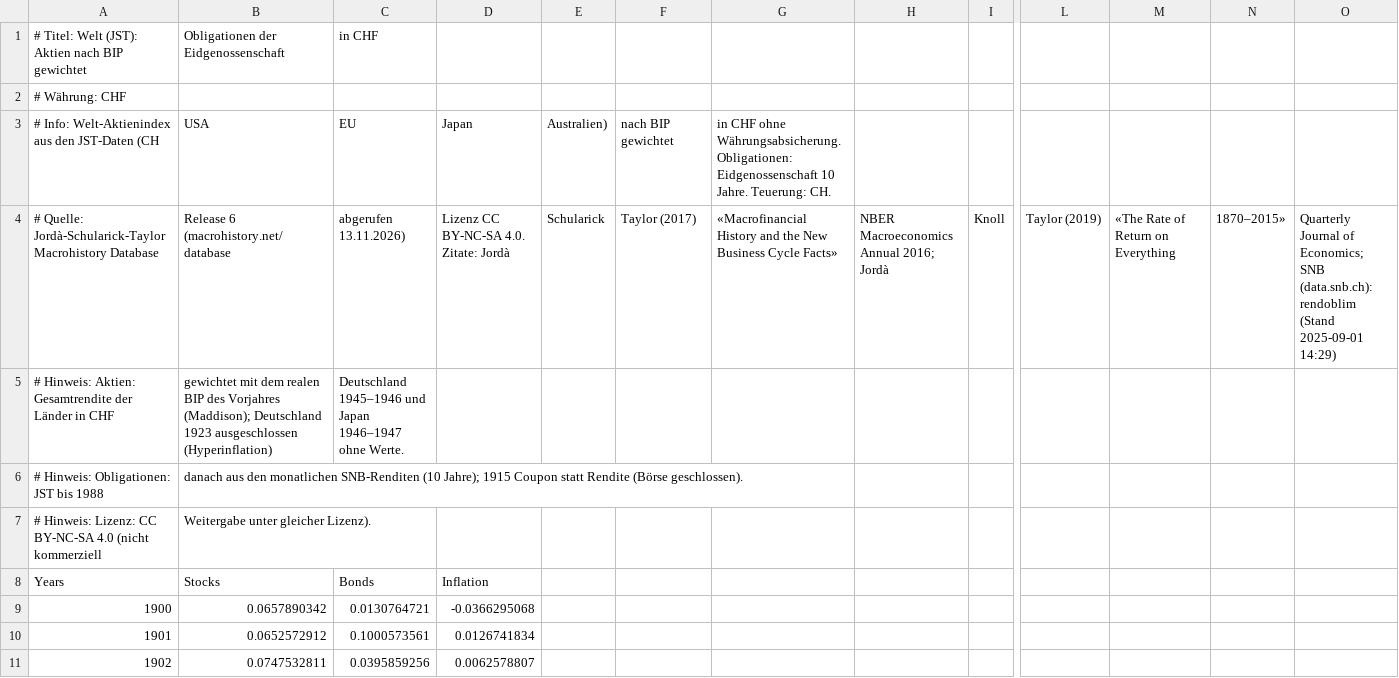
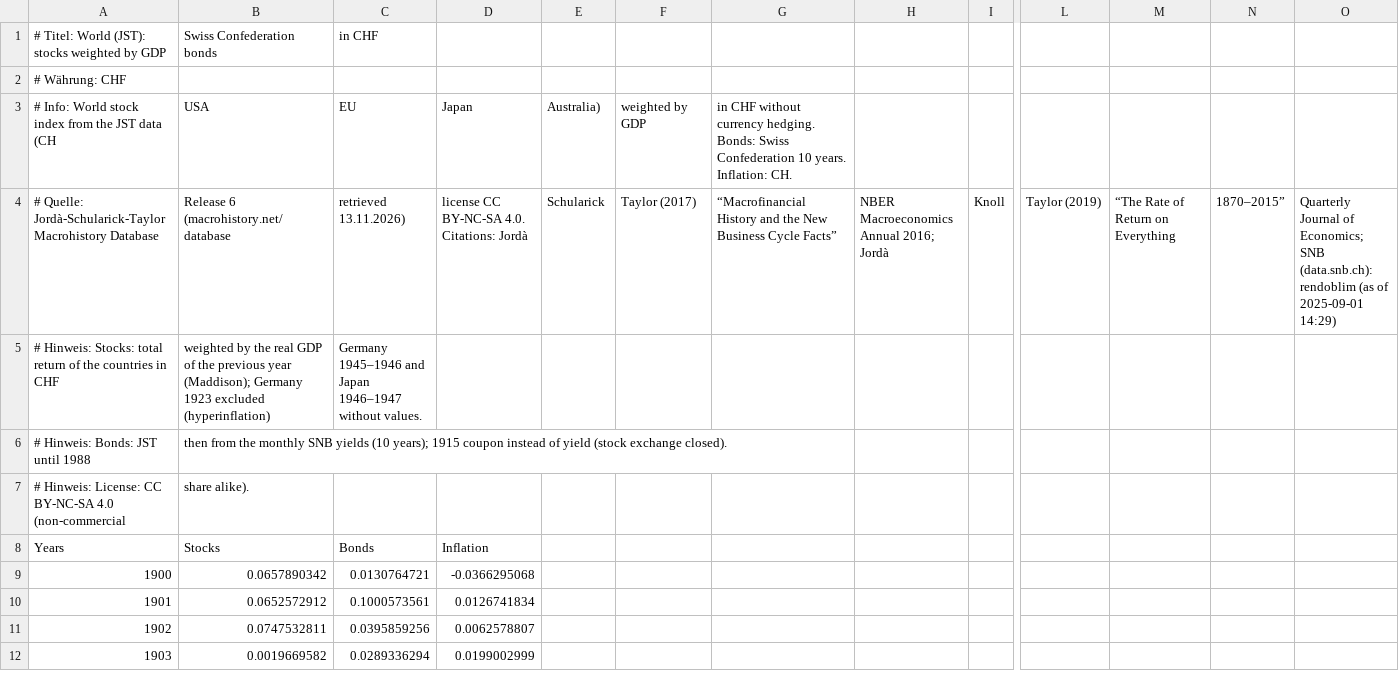
Before and after one commit to ingen63/VivaPlan, a CSV file: crates/engine/data/Welt (JST).csv, drawn as a sheet; only a part is shown, gaps mark what is left out; the shorter side is filled out with more unchanged rows; removed rows and columns are numbered as before the commit, all else as after; rows hold the shown columns only; the diff names each change by its address in the sheet, - before the commit and + after, or states it on an @@ line.

```diff
--- a/crates/engine/data/Welt (JST).csv
+++ b/crates/engine/data/Welt (JST).csv
-A1: # Titel: Welt (JST): Aktien nach BIP gewichtet
+A1: # Titel: World (JST): stocks weighted by GDP
-B1 (USA): Obligationen der Eidgenossenschaft
+B1 (USA): Swiss Confederation bonds
-A3: # Info: Welt-Aktienindex aus den JST-Daten (CH
+A3: # Info: World stock index from the JST data (CH
-E3: Australien)
+E3: Australia)
-F3: nach BIP gewichtet
+F3: weighted by GDP
-G3: in CHF ohne Währungsabsicherung. Obligationen: Eidgenossenschaft 10 Jahre. Teuerung: CH.
+G3: in CHF without currency hedging. Bonds: Swiss Confederation 10 years. Inflation: CH.
-C4 (EU): abgerufen 13.11.2026)
+C4 (EU): retrieved 13.11.2026)
-D4 (Japan): Lizenz CC BY-NC-SA 4.0. Zitate: Jordà
+D4 (Japan): license CC BY-NC-SA 4.0. Citations: Jordà
-G4: «Macrofinancial History and the New Business Cycle Facts»
+G4: “Macrofinancial History and the New Business Cycle Facts”
-M4: «The Rate of Return on Everything
+M4: “The Rate of Return on Everything
-N4: 1870–2015»
+N4: 1870–2015”
-O4: …(data.snb.ch): rendoblim (Stand 2025-09-01 14:29)
+O4: …(data.snb.ch): rendoblim (as of 2025-09-01 14:29)
-row 5: # Hinweis: Aktien: Gesamtrendite der Länder in CHF | gewichtet mit dem realen BIP des Vorjahres (Maddison); Deutschland 1923 ausgeschlossen (Hyperinflation) | Deutschland 1945–1946 und Japan 1946–1947 ohne Werte.
-row 6: # Hinweis: Obligationen: JST bis 1988 | danach aus den monatlichen SNB-Renditen (10 Jahre); 1915 Coupon statt Rendite (Börse geschlossen).
-row 7: # Hinweis: Lizenz: CC BY-NC-SA 4.0 (nicht kommerziell | Weitergabe unter gleicher Lizenz).
+row 5: # Hinweis: Stocks: total return of the countries in CHF | weighted by the real GDP of the previous year (Maddison); Germany 1923 excluded (hyperinflation) | Germany 1945–1946 and Japan 1946–1947 without values.
+row 6: # Hinweis: Bonds: JST until 1988 | then from the monthly SNB yields (10 years); 1915 coupon instead of yield (stock exchange closed).
+row 7: # Hinweis: License: CC BY-NC-SA 4.0 (non-commercial | share alike).
```
Also changed, not shown: crates/engine/data/Shiller CHF + CH-Obligationen.csv, crates/engine/data/Shiller CHF.csv, 24 other files.
